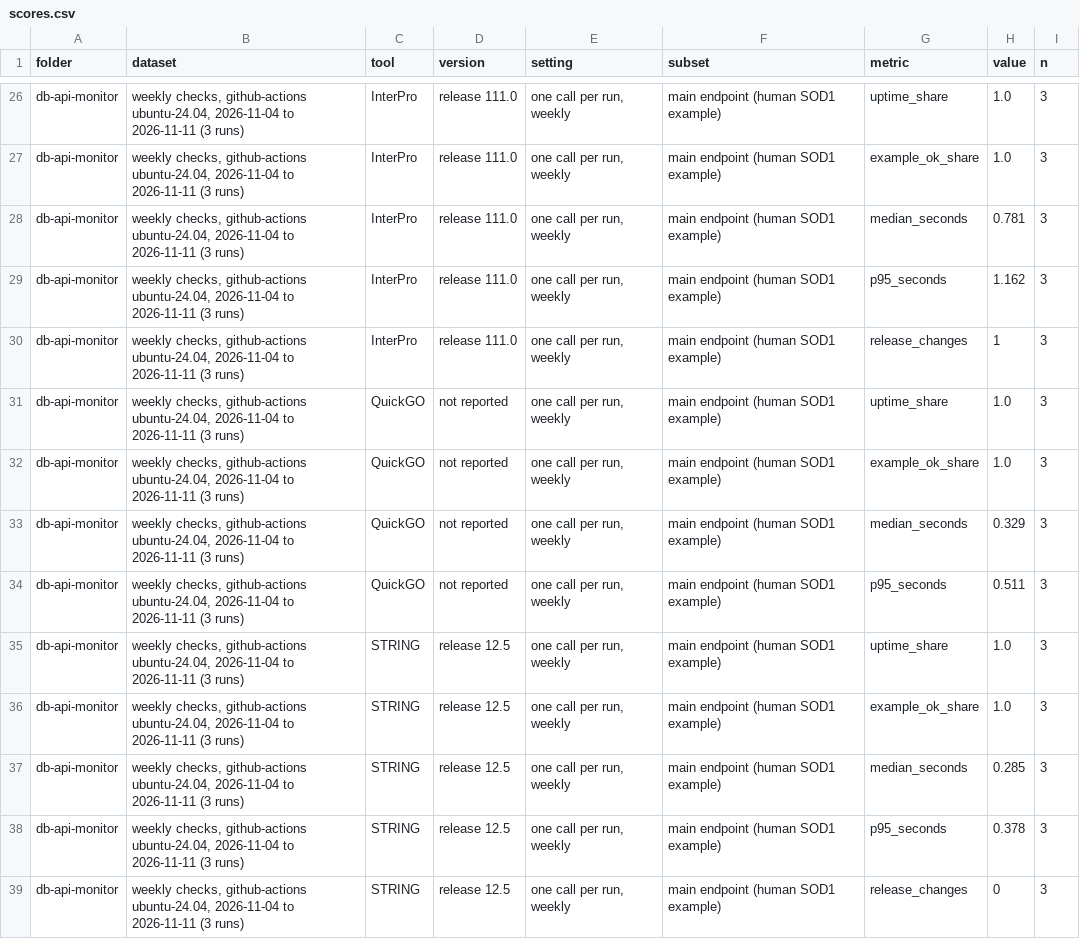
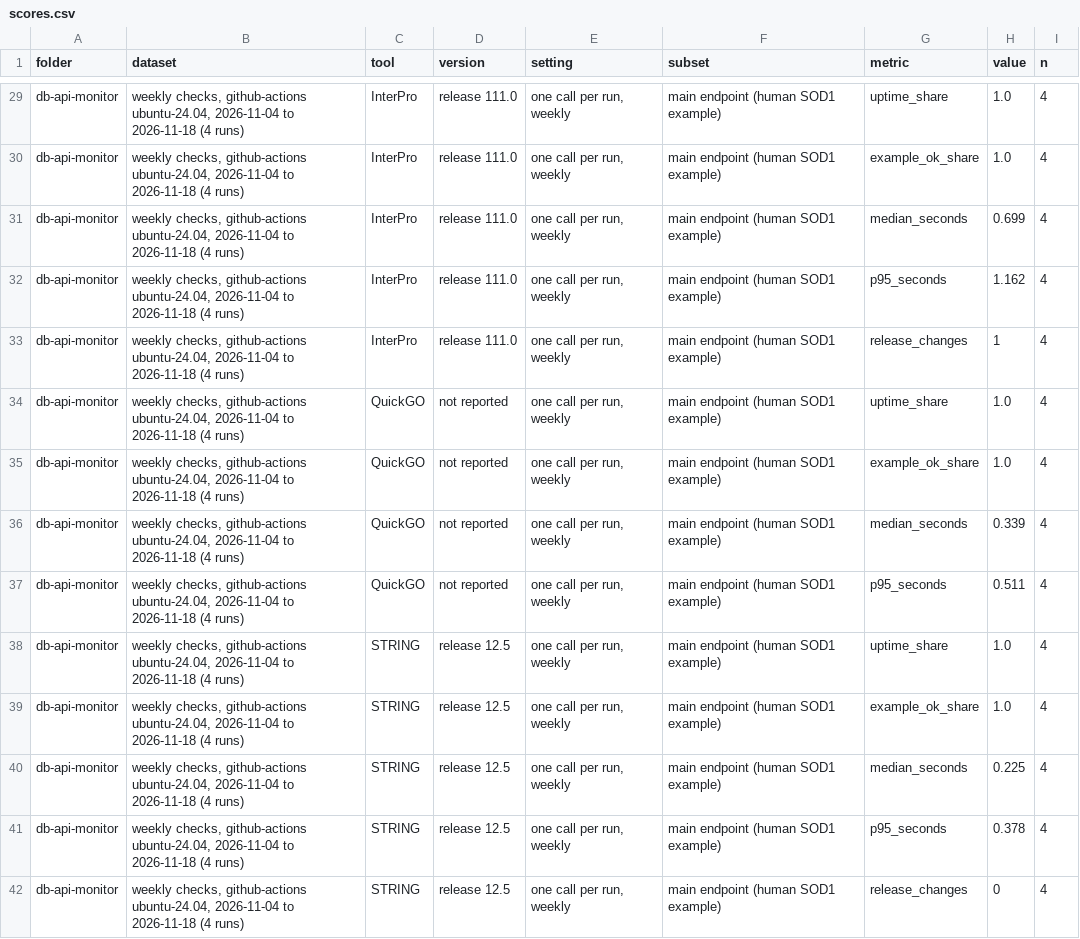
Before and after one commit to shoo99/sbmlab-benchmarks, a CSV file: db-api-monitor/scores.csv, drawn as a sheet; only a part is shown, gaps mark what is left out; addresses are those after the commit; the diff covers the shown part only; the diff names each change by its address in the sheet, - before the commit and + after, or states it on an @@ line.

```diff
--- a/db-api-monitor/scores.csv
+++ b/db-api-monitor/scores.csv
-B29:B42 (dataset): …2026-11-04 to 2026-11-11 (3 runs)
+B29:B42 (dataset): …2026-11-04 to 2026-11-18 (4 runs)
-I29:I42 (n): 3
+I29:I42 (n): 4
-H31 (value): 0.781
+H31 (value): 0.699
-H36 (value): 0.329
+H36 (value): 0.339
-H40 (value): 0.285
+H40 (value): 0.225
```
Also changed, not shown: 3 added rows and 97 edited cells elsewhere in this file, db-api-monitor/checks.csv, docs/scores_summary.csv, 2 other files.
